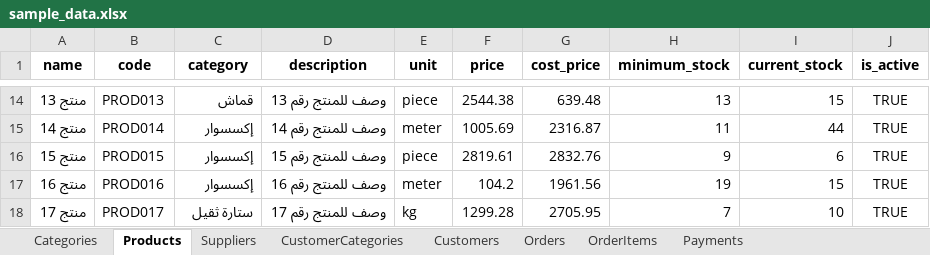
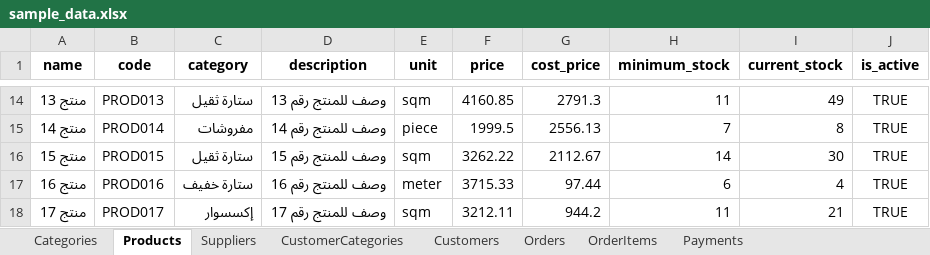
Before and after one commit to zakeetahawi/crm.elkhawaga, an Excel workbook: data_files/sample_data.xlsx, sheet Products, drawn as a sheet; only a part is shown, gaps mark what is left out; values as stored, in another font and other column widths than the file's, no borders; the diff covers the shown part only; the diff names each change by its address in the sheet, - before the commit and + after, or states it on an @@ line.

```diff
--- a/data_files/sample_data.xlsx (sheet Products)
+++ b/data_files/sample_data.xlsx (sheet Products)
-C14 (category): قماش
+C14 (category): ستارة ثقيل
-E14 (unit): piece
+E14 (unit): sqm
-F14 (price): 2544.38
+F14 (price): 4160.85
-G14 (cost_price): 639.48
+G14 (cost_price): 2791.3
-H14 (minimum_stock): 13
+H14 (minimum_stock): 11
-I14 (current_stock): 15
+I14 (current_stock): 49
-C15 (category): إكسسوار
+C15 (category): مفروشات
-E15 (unit): meter
+E15 (unit): piece
-F15 (price): 1005.69
+F15 (price): 1999.5
-G15 (cost_price): 2316.87
+G15 (cost_price): 2556.13
-H15 (minimum_stock): 11
+H15 (minimum_stock): 7
-I15 (current_stock): 44
+I15 (current_stock): 8
-C16 (category): إكسسوار
+C16 (category): ستارة ثقيل
-E16 (unit): piece
+E16 (unit): sqm
-F16 (price): 2819.61
+F16 (price): 3262.22
-G16 (cost_price): 2832.76
+G16 (cost_price): 2112.67
-H16 (minimum_stock): 9
+H16 (minimum_stock): 14
-I16 (current_stock): 6
+I16 (current_stock): 30
-C17 (category): إكسسوار
+C17 (category): ستارة خفيف
-F17 (price): 104.2
+F17 (price): 3715.33
-G17 (cost_price): 1961.56
+G17 (cost_price): 97.44
-H17 (minimum_stock): 19
+H17 (minimum_stock): 6
-I17 (current_stock): 15
+I17 (current_stock): 4
-C18 (category): ستارة ثقيل
+C18 (category): إكسسوار
-E18 (unit): kg
+E18 (unit): sqm
-F18 (price): 1299.28
+F18 (price): 3212.11
-G18 (cost_price): 2705.95
+G18 (cost_price): 944.2
-H18 (minimum_stock): 7
+H18 (minimum_stock): 11
-I18 (current_stock): 10
+I18 (current_stock): 21
```
Also changed, not shown: 137 edited cells elsewhere in this sheet, sheet OrderItems, sheet Orders, sheet Payments, sheet Customers, sheet Suppliers, 59 other files.
